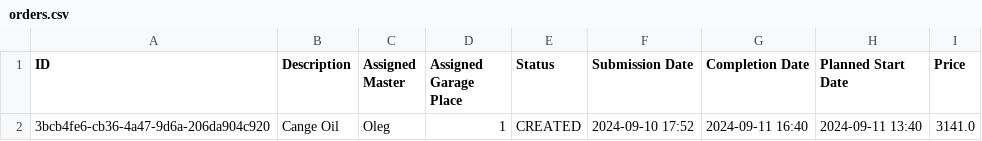
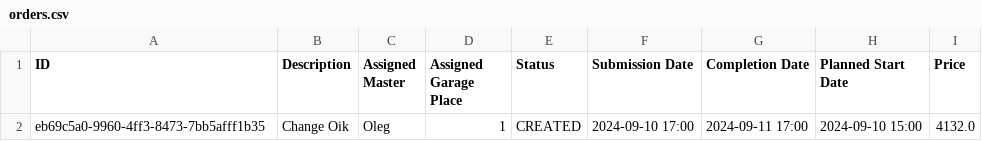
Before and after one commit to Mad-Irishman/SC, a CSV file: task-11/Code/src/main/java/autoservice/resources/exportFiles/orders.csv, drawn as a sheet.

```diff
--- a/task-11/Code/src/main/java/autoservice/resources/exportFiles/orders.csv
+++ b/task-11/Code/src/main/java/autoservice/resources/exportFiles/orders.csv
@@ -1,2 +1,2 @@
 ID, Description, Assigned Master, Assigned Garage Place, Status, Submission Date, Completion Date, Planned Start Date, Price
-3bcb4fe6-cb36-4a47-9d6a-206da904c920,Cange Oil,Oleg,1,CREATED,2024-09-10 17:52,2024-09-11 16:40,2024-09-11 13:40,3141.0
+eb69c5a0-9960-4ff3-8473-7bb5afff1b35,Change Oik,Oleg,1,CREATED,2024-09-10 17:00,2024-09-11 17:00,2024-09-10 15:00,4132.0
```
Also changed, not shown: task-11/Code/src/main/java/autoservice/resources/exportFiles/masters.csv, 21 other files.
